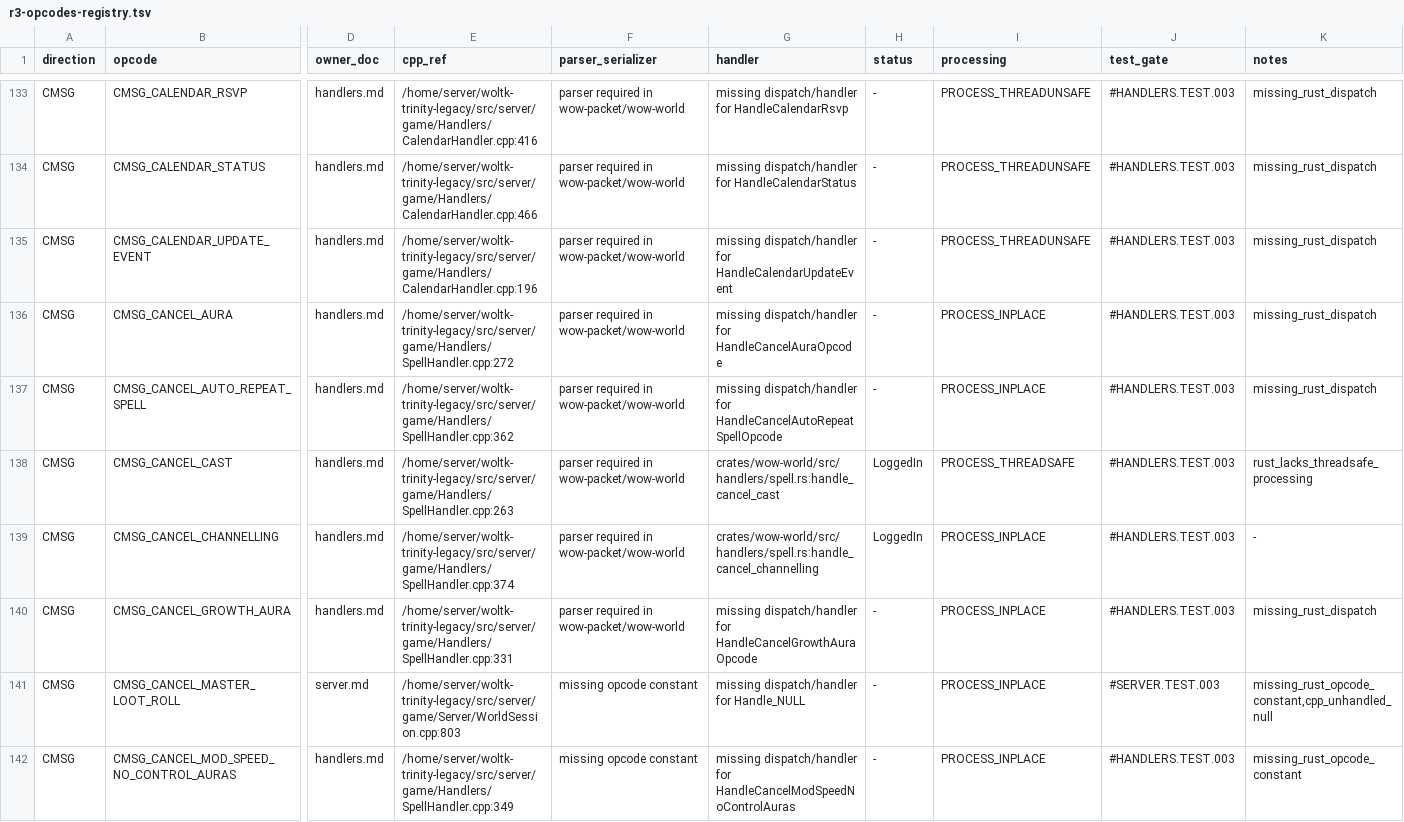
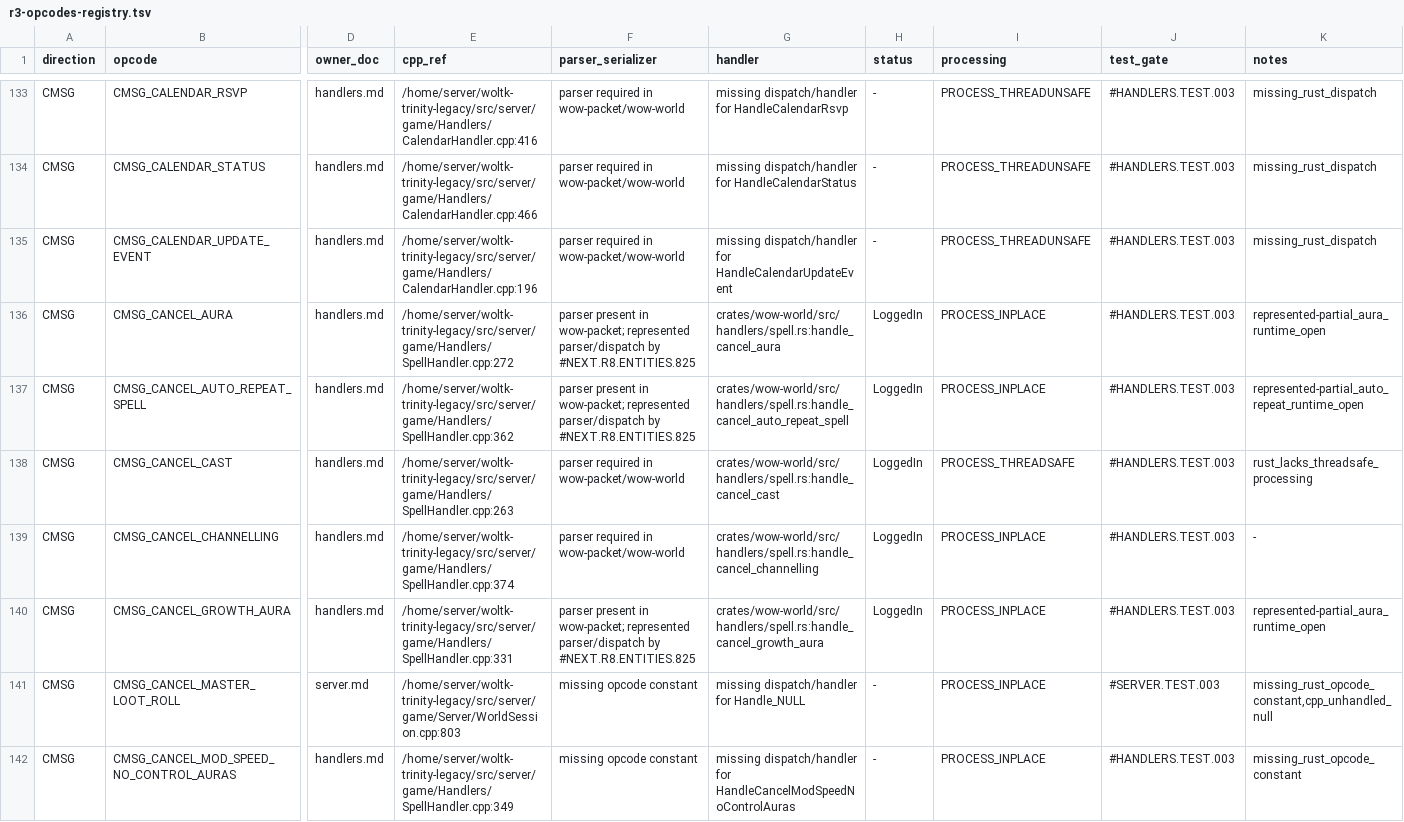
Before and after one commit to alseif0x/rustycore, a TSV file: docs/migration/inventory/r3-opcodes-registry.tsv, drawn as a sheet; only a part is shown, gaps mark what is left out; the diff covers the shown part only; the diff names each change by its address in the sheet, - before the commit and + after, or states it on an @@ line.

```diff
--- a/docs/migration/inventory/r3-opcodes-registry.tsv
+++ b/docs/migration/inventory/r3-opcodes-registry.tsv
-F136:F137 (parser_serializer): parser required in wow-packet/wow-world
+F136:F137 (parser_serializer): parser present in wow-packet; represented parser/dispatch by #NEXT.R8.ENTITIES.825
-G136 (handler): missing dispatch/handler for HandleCancelAuraOpcode
+G136 (handler): crates/wow-world/src/handlers/spell.rs:handle_cancel_aura
-H136:H137 (status): -
+H136:H137 (status): LoggedIn
-K136 (notes): missing_rust_dispatch
+K136 (notes): represented-partial_aura_runtime_open
-G137 (handler): missing dispatch/handler for HandleCancelAutoRepeatSpellOpcode
+G137 (handler): crates/wow-world/src/handlers/spell.rs:handle_cancel_auto_repeat_spell
-K137 (notes): missing_rust_dispatch
+K137 (notes): represented-partial_auto_repeat_runtime_open
-F140 (parser_serializer): parser required in wow-packet/wow-world
+F140 (parser_serializer): parser present in wow-packet; represented parser/dispatch by #NEXT.R8.ENTITIES.825
-G140 (handler): missing dispatch/handler for HandleCancelGrowthAuraOpcode
+G140 (handler): crates/wow-world/src/handlers/spell.rs:handle_cancel_growth_aura
-H140 (status): -
+H140 (status): LoggedIn
-K140 (notes): missing_rust_dispatch
+K140 (notes): represented-partial_aura_runtime_open
```
Also changed, not shown: 20 edited cells elsewhere in this file, docs/migration/inventory/cpp-client-handlers.tsv, 7 other files.
